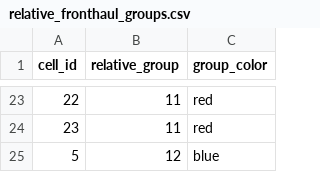
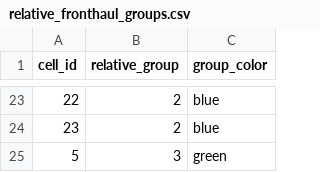
Before and after one commit to NishDs-06/Network_Toplogy_Idetificaiton, a CSV file: Clustering/outputs/relative_fronthaul_groups.csv, drawn as a sheet; only a part is shown, gaps mark what is left out; the diff covers the shown part only.

```diff
--- a/Clustering/outputs/relative_fronthaul_groups.csv
+++ b/Clustering/outputs/relative_fronthaul_groups.csv
@@ -23,3 +23,3 @@ cell_id,relative_group,group_color
-22,11,red
-23,11,red
-5,12,blue
+22,2,blue
+23,2,blue
+5,3,green
```
Also changed, not shown: 17 added rows, 17 removed rows and 3 edited cells elsewhere in this file, 1 other file.
